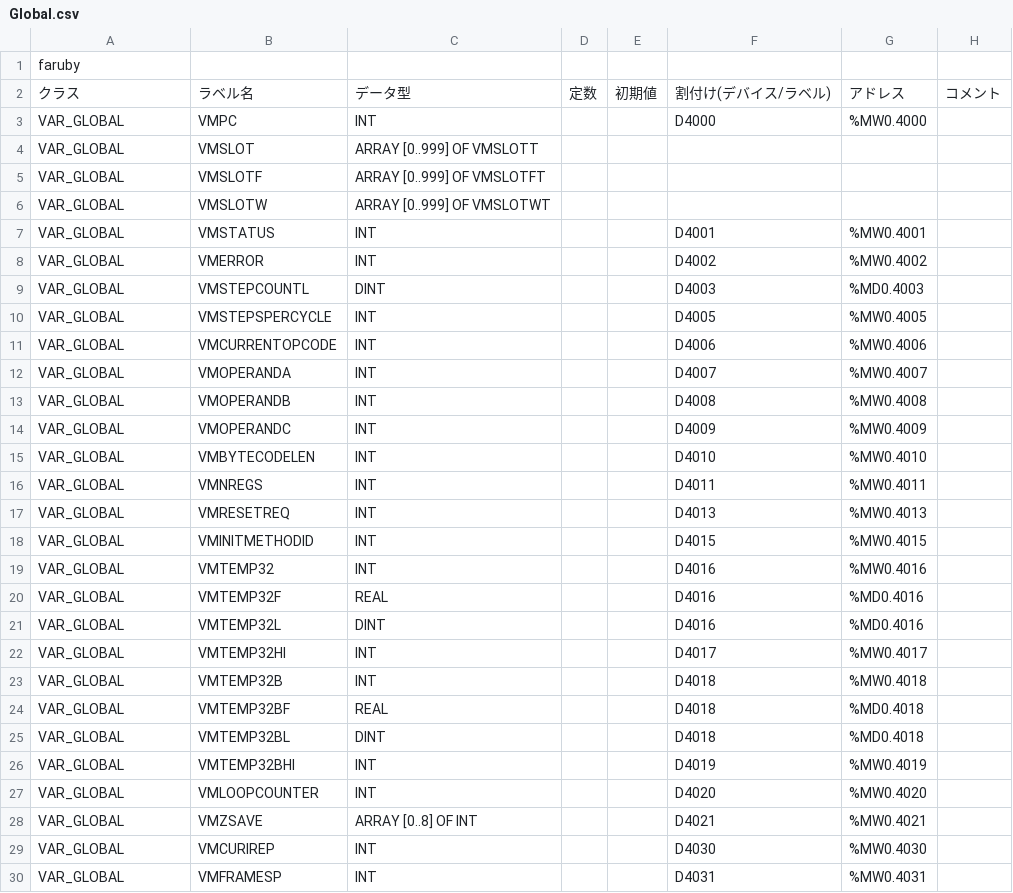
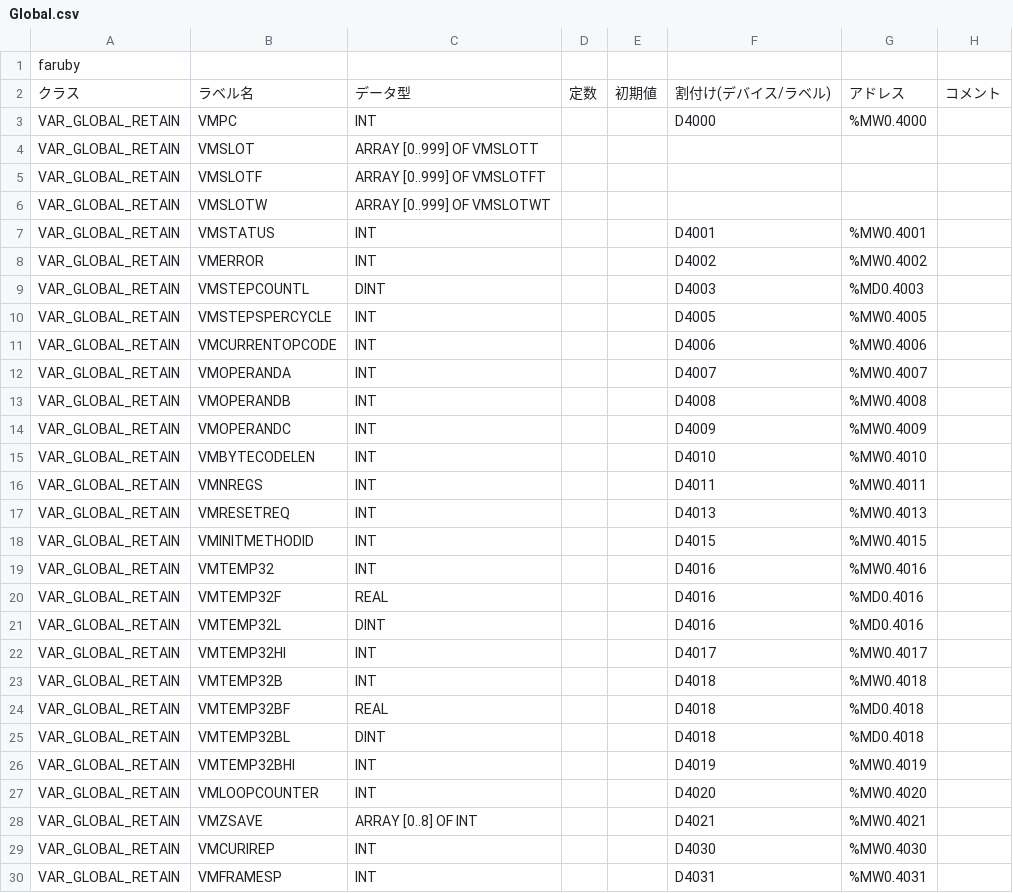
Before and after one commit to ito-soft-design/faruby, a CSV file: plc/mitsubishi/iQ-R/Global.csv, drawn as a sheet; only a part is shown; the diff covers the shown part only; the diff names each change by its address in the sheet, - before the commit and + after, or states it on an @@ line.

```diff
--- a/plc/mitsubishi/iQ-R/Global.csv
+++ b/plc/mitsubishi/iQ-R/Global.csv
-A3:A30: VAR_GLOBAL
+A3:A30: VAR_GLOBAL_RETAIN
```
Also changed, not shown: 30 edited cells elsewhere in this file, 5 other files.
